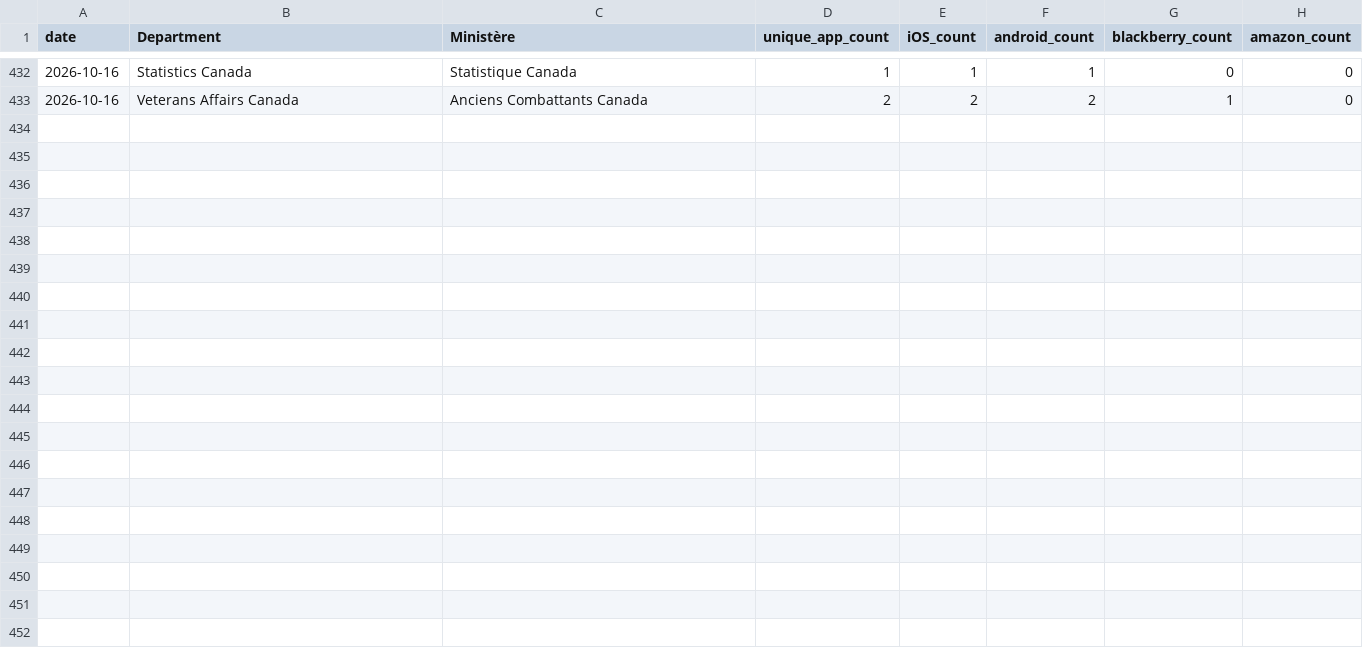
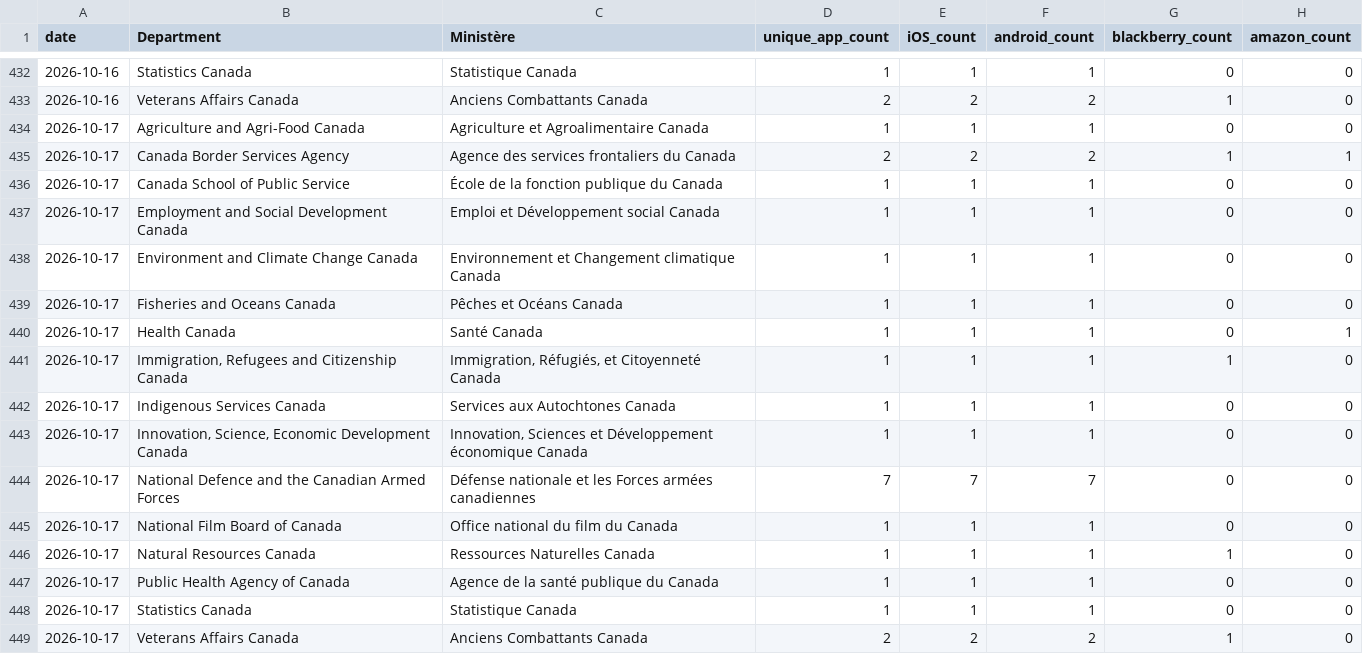
Before and after one commit to PatLittle/GC-Socials, a CSV file: mobile-apps/mobile_app_counts.csv, drawn as a sheet; only a part is shown, gaps mark what is left out.

```diff
--- a/mobile-apps/mobile_app_counts.csv
+++ b/mobile-apps/mobile_app_counts.csv
@@ -433 +433,17 @@ date,Department,Ministère,unique_app_count,iOS_count,android_count,blackberry_c
 2026-10-16,Veterans Affairs Canada,Anciens Combattants Canada,2,2,2,1,0
+2026-10-17,Agriculture and Agri-Food Canada,Agriculture et Agroalimentaire Canada,1,1,1,0,0
+2026-10-17,Canada Border Services Agency,Agence des services frontaliers du Canada,2,2,2,1,1
+2026-10-17,Canada School of Public Service,École de la fonction publique du Canada,1,1,1,0,0
+2026-10-17,Employment and Social Development Canada,Emploi et Développement social Canada,1,1,1,0,0
+2026-10-17,Environment and Climate Change Canada,Environnement et Changement climatique Canada,1,1,1,0,0
+2026-10-17,Fisheries and Oceans Canada,Pêches et Océans Canada,1,1,1,0,0
+2026-10-17,Health Canada,Santé Canada,1,1,1,0,1
+2026-10-17,"Immigration, Refugees and Citizenship Canada","Immigration, Réfugiés, et Citoyenneté Canada",1,1,1,1,0
+2026-10-17,Indigenous Services Canada,Services aux Autochtones Canada,1,1,1,0,0
+2026-10-17,"Innovation, Science, Economic Development Canada","Innovation, Sciences et Développement économique Canada",1,1,1,0,0
+2026-10-17,National Defence and the Canadian Armed Forces,Défense nationale et les Forces armées canadiennes,7,7,7,0,0
+2026-10-17,National Film Board of Canada,Office national du film du Canada,1,1,1,0,0
+2026-10-17,Natural Resources Canada,Ressources Naturelles Canada,1,1,1,1,0
+2026-10-17,Public Health Agency of Canada,Agence de la santé publique du Canada,1,1,1,0,0
+2026-10-17,Statistics Canada,Statistique Canada,1,1,1,0,0
+2026-10-17,Veterans Affairs Canada,Anciens Combattants Canada,2,2,2,1,0
```
Also changed, not shown: 2 other files.
